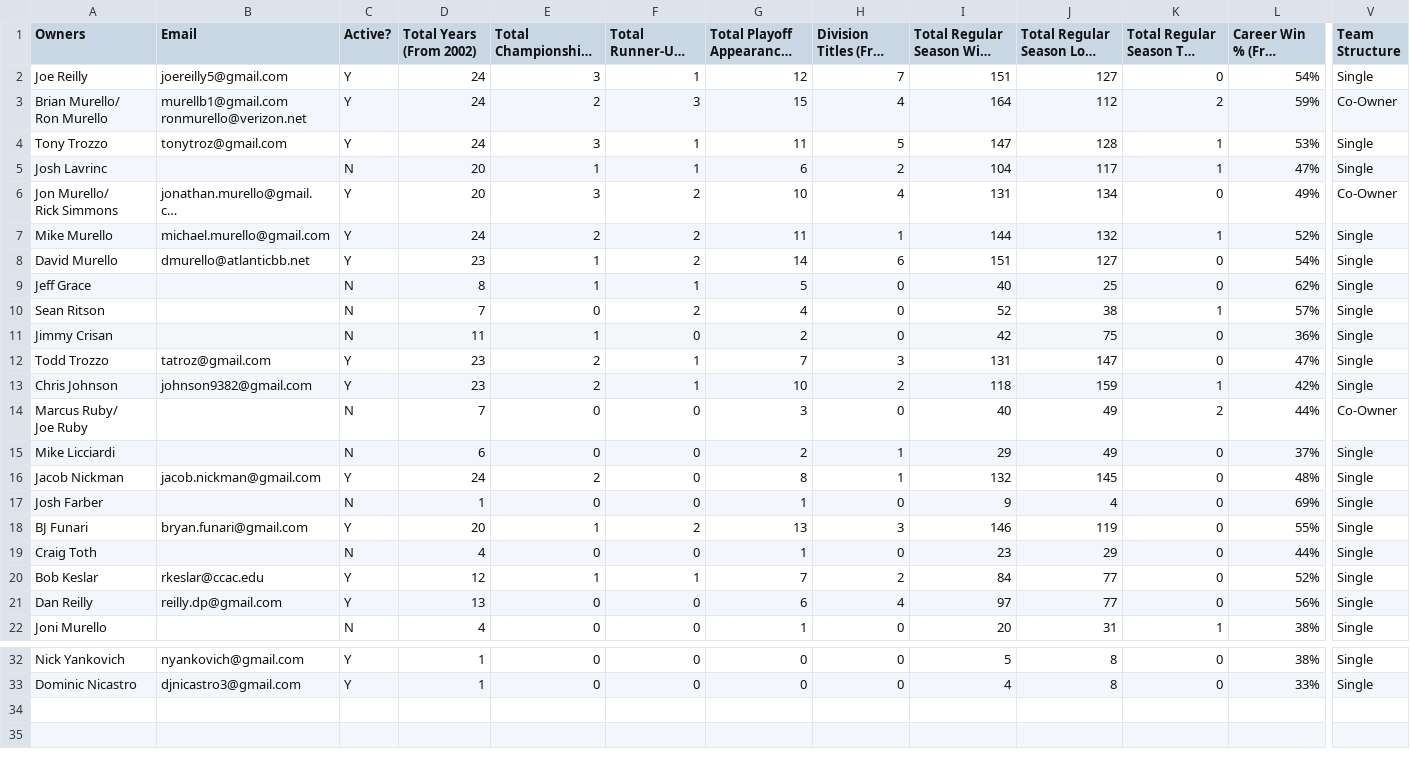
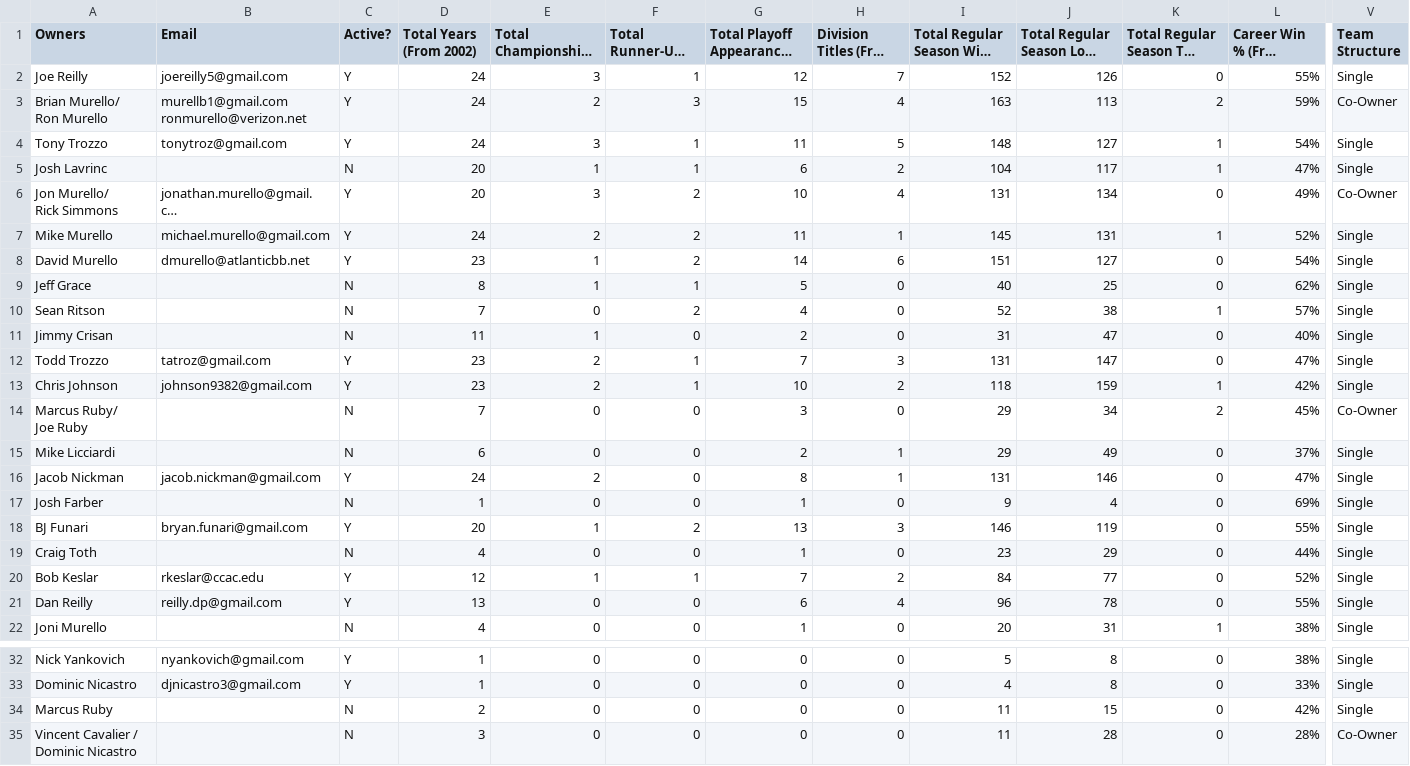
Before and after one commit to maffl-commish/maffl, a CSV file: data/MAFFL_Owners_Sheet_revised.csv, drawn as a sheet; only a part is shown, gaps mark what is left out; long unchanged cells end in …; rows hold the shown columns only; the diff names each change by its address in the sheet, - before the commit and + after, or states it on an @@ line.

Commit message:
revised rules and records

```diff
--- a/data/MAFFL_Owners_Sheet_revised.csv
+++ b/data/MAFFL_Owners_Sheet_revised.csv
-I2: 151
+I2: 152
-J2: 127
+J2: 126
-L2 (Career Win % (From 2005)): 54%
+L2 (Career Win % (From 2005)): 55%
-I3: 164
+I3: 163
-J3: 112
+J3: 113
-I4: 147
+I4: 148
-J4: 128
+J4: 127
-L4 (Career Win % (From 2005)): 53%
+L4 (Career Win % (From 2005)): 54%
-I7: 144
+I7: 145
-J7: 132
+J7: 131
-I11: 42
+I11: 31
-J11: 75
+J11: 47
-L11 (Career Win % (From 2005)): 36%
+L11 (Career Win % (From 2005)): 40%
-I14: 40
+I14: 29
-J14: 49
+J14: 34
-L14 (Career Win % (From 2005)): 44%
+L14 (Career Win % (From 2005)): 45%
-I16: 132
+I16: 131
-J16: 145
+J16: 146
-L16 (Career Win % (From 2005)): 48%
+L16 (Career Win % (From 2005)): 47%
-I21: 97
+I21: 96
-J21: 77
+J21: 78
-L21 (Career Win % (From 2005)): 56%
+L21 (Career Win % (From 2005)): 55%
+row 34: Marcus Ruby |  | N | 2 | 0 | 0 | 0 | 0 | 11 | 15 | 0 | 42% | Single
+row 35: Vincent Cavalier / Dominic Nicastro |  | N | 3 | 0 | 0 | 0 | 0 | 11 | 28 | 0 | 28% | Co-Owner
```
Also changed, not shown: data/Power_Rankings.csv, 3 other files.
